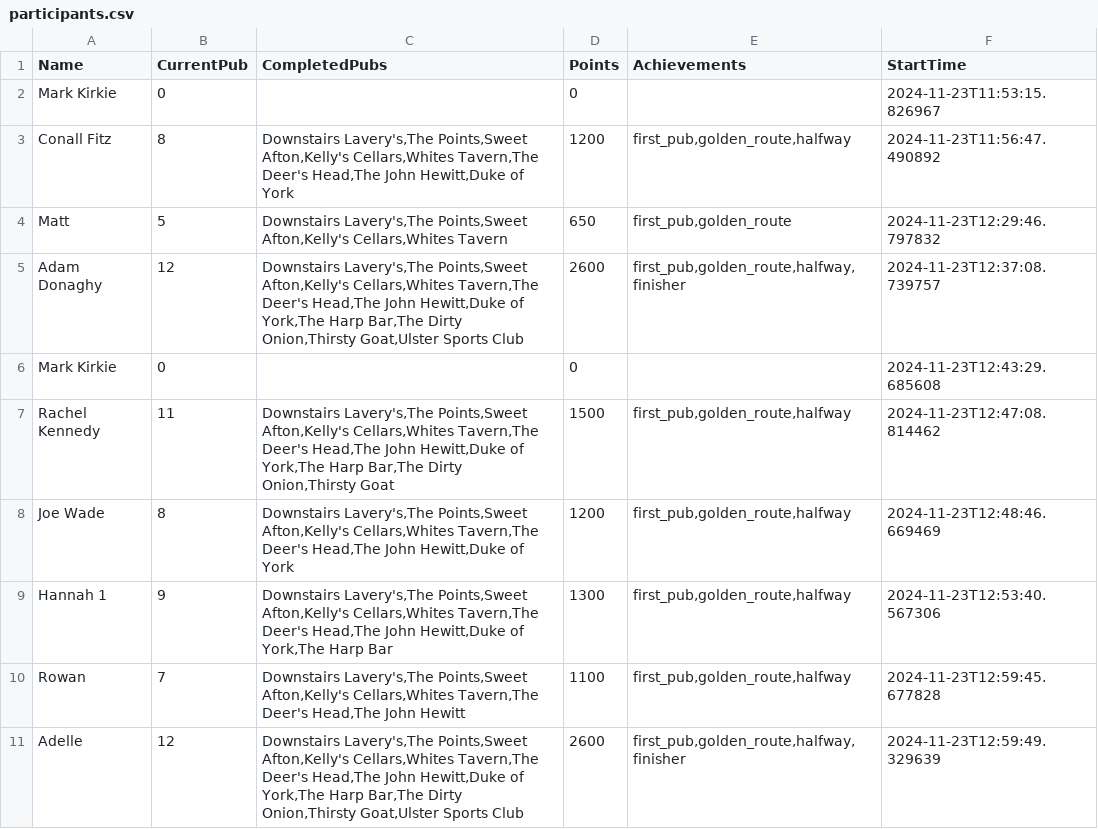
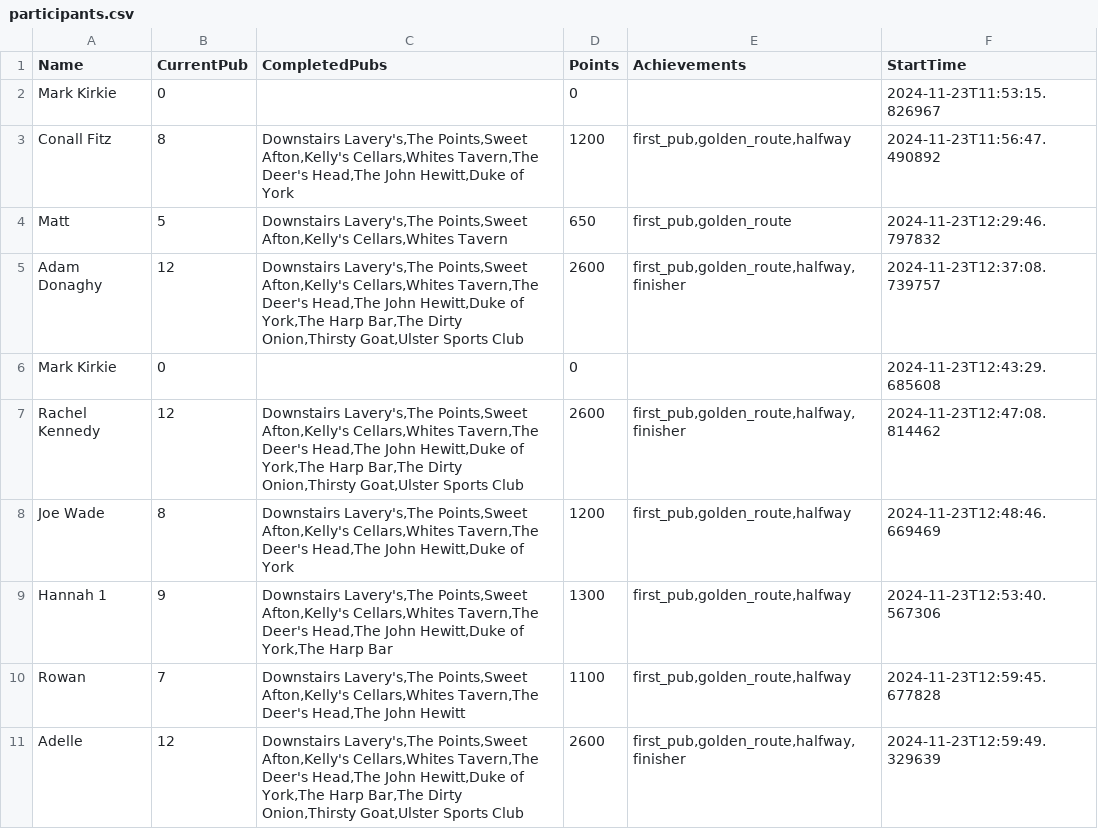
Before and after one commit to kirkpatrick8/pubcrawl, a CSV file: participants.csv, drawn as a sheet; only a part is shown.

Commit message:
Update participants - 2024-11-24 00:33:58.878946

```diff
--- a/participants.csv
+++ b/participants.csv
@@ -6,3 +6,3 @@ Adam Donaghy,12,"Downstairs Lavery's,The Points,Sweet Afton,Kelly's Cellars,Whit
 Mark Kirkie ,0,,0,,2024-11-23T12:43:29.685608
-Rachel Kennedy,11,"Downstairs Lavery's,The Points,Sweet Afton,Kelly's Cellars,Whites Tavern,The Deer's Head,The John Hewitt,Duke of York,The Harp Bar,The Dirty Onion,Thirsty Goat",1500,"first_pub,golden_route,halfway",2024-11-23T12:47:08.814462
+Rachel Kennedy,12,"Downstairs Lavery's,The Points,Sweet Afton,Kelly's Cellars,Whites Tavern,The Deer's Head,The John Hewitt,Duke of York,The Harp Bar,The Dirty Onion,Thirsty Goat,Ulster Sports Club",2600,"first_pub,golden_route,halfway,finisher",2024-11-23T12:47:08.814462
 Joe Wade,8,"Downstairs Lavery's,The Points,Sweet Afton,Kelly's Cellars,Whites Tavern,The Deer's Head,The John Hewitt,Duke of York",1200,"first_pub,golden_route,halfway",2024-11-23T12:48:46.669469
```
